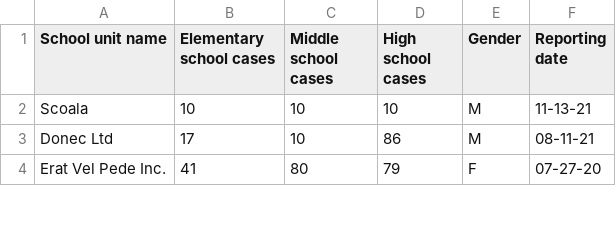
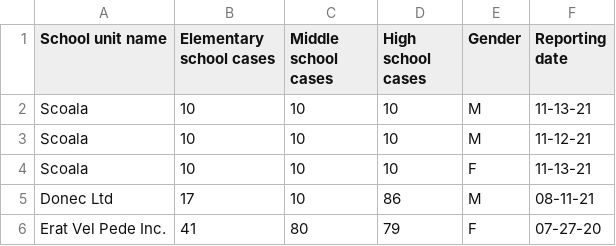
Before and after one commit to GeorgeVargas96/FirstStepsInBigData, a CSV file: ProiectIBM/data.csv, drawn as a sheet; only a part is shown; the diff names each change by its address in the sheet, - before the commit and + after, or states it on an @@ line.

```diff
--- a/ProiectIBM/data.csv
+++ b/ProiectIBM/data.csv
+row 3: Scoala | 10 | 10 | 10 | M | 11-12-21
+row 4: Scoala | 10 | 10 | 10 | F | 11-13-21
```
Also changed, not shown: 2 other files.
